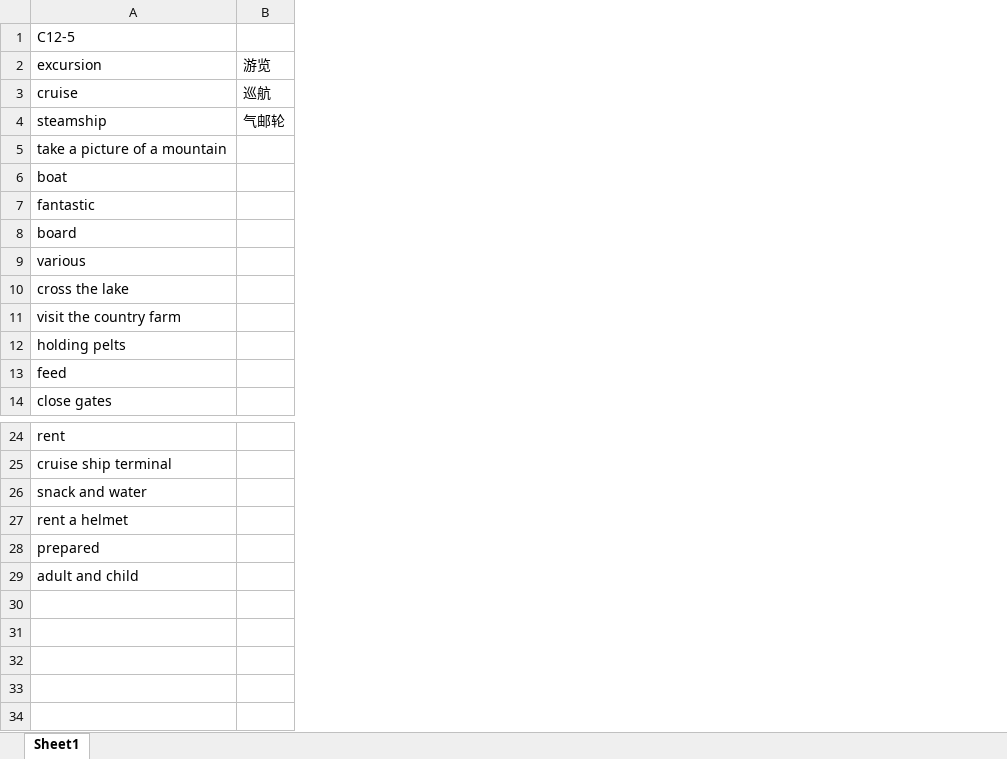
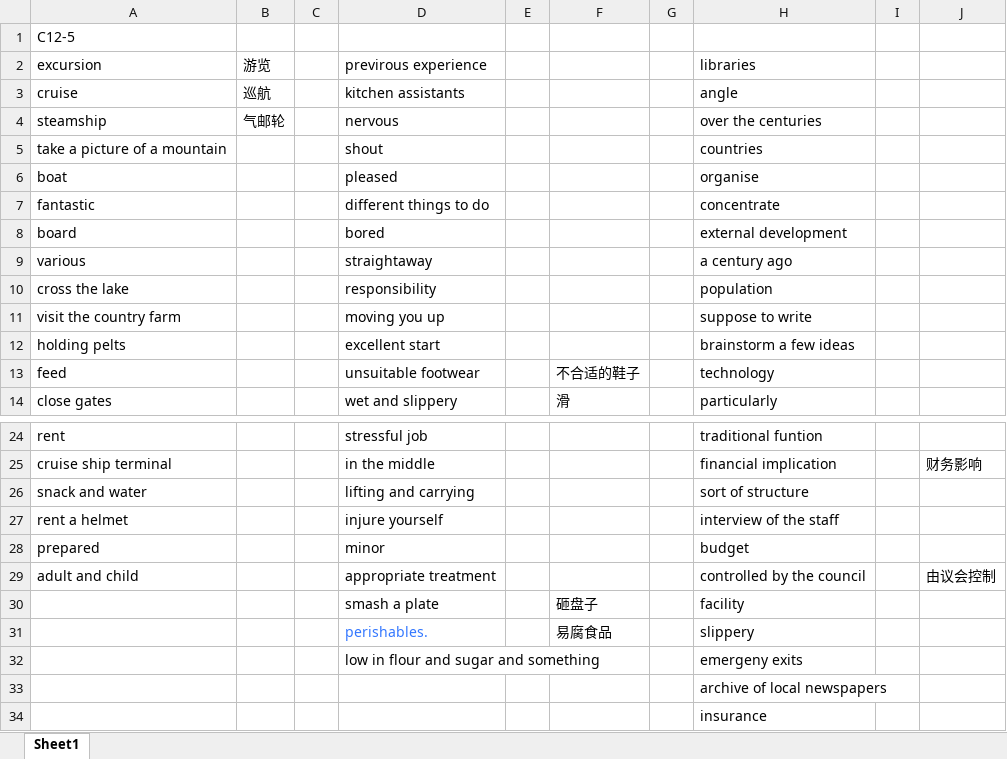
Before and after one commit to zichuan-liu/MyIELTS, an Excel workbook: listening/精听.xlsx, sheet Sheet1, drawn as a sheet; only a part is shown, gaps mark what is left out; values as stored, in another font and other column widths than the file's, no borders; the diff names each change by its address in the sheet, - before the commit and + after, or states it on an @@ line.

```diff
--- a/listening/精听.xlsx (sheet Sheet1)
+++ b/listening/精听.xlsx (sheet Sheet1)
+column C, empty
+column D, rows 2-14: previrous experience | kitchen assistants | nervous | shout | pleased | different things to do | bored | straightaway | responsibility | moving you up | excellent start | unsuitable footwear | wet and slippery; rows 24-29: stressful job | in the middle | lifting and carrying | injure yourself | minor | appropriate treatment
+column E, empty
+column F, rows 13-14: 不合适的鞋子 | 滑
+column G, empty
+column H, rows 2-14: libraries | angle | over the centuries | countries | organise | concentrate | external development | a century ago | population | suppose to write | brainstorm a few ideas | technology | particularly; rows 24-29: traditional funtion | financial implication | sort of structure | interview of the staff | budget | controlled by the council
+column I, empty
+column J, rows 25-29: 财务影响 |  |  |  | 由议会控制
+row 30:  |  |  | smash a plate |  | 砸盘子 |  | facility
+row 31:  |  |  | perishables. |  | 易腐食品 |  | slippery
+row 32:  |  |  | low in flour and sugar and something |  |  |  | emergeny exits
+row 33:  |  |  |  |  |  |  | archive of local newspapers
+row 34:  |  |  |  |  |  |  | insurance
```
Also changed, not shown: reading/同义词表.xlsx, 2 other files.
